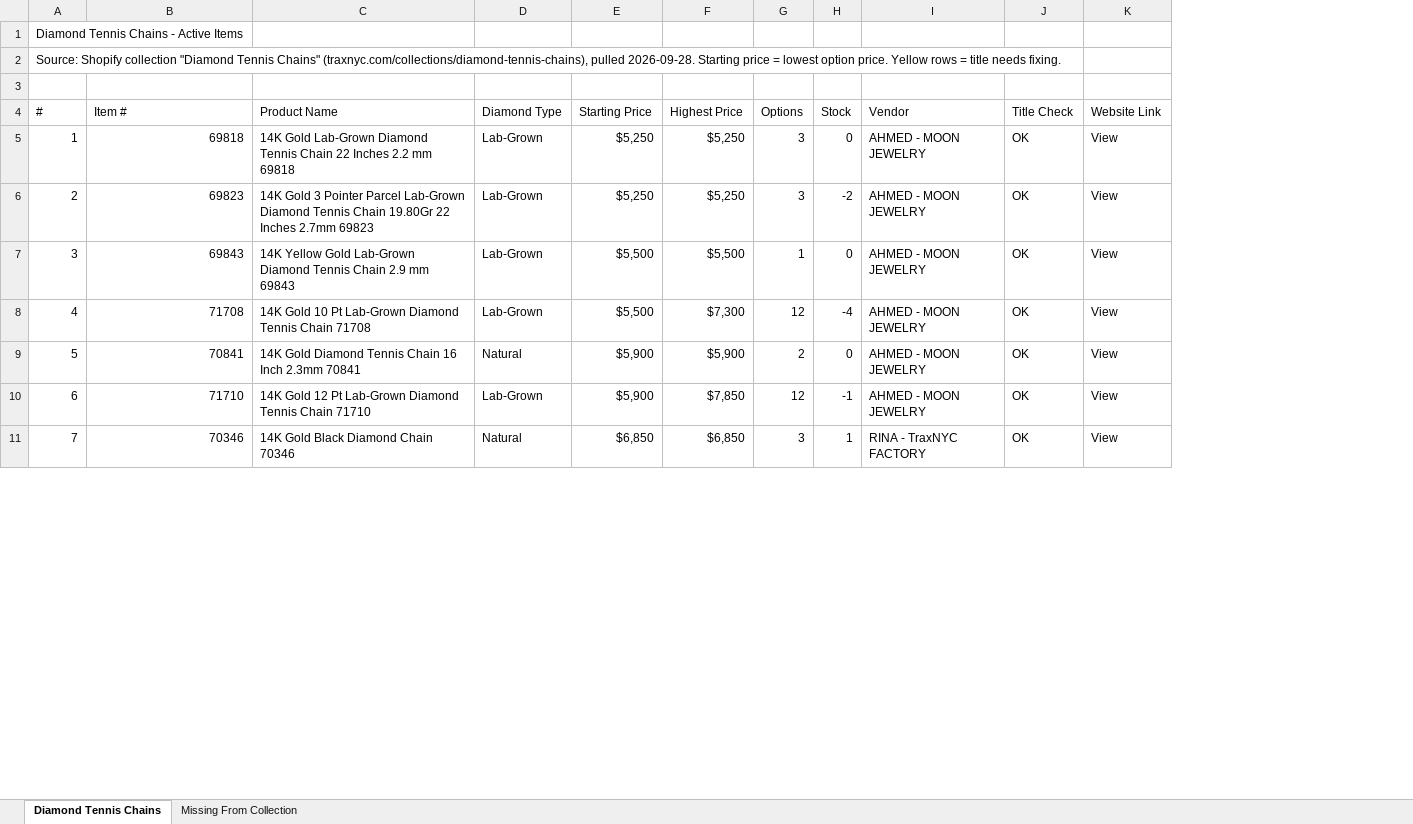
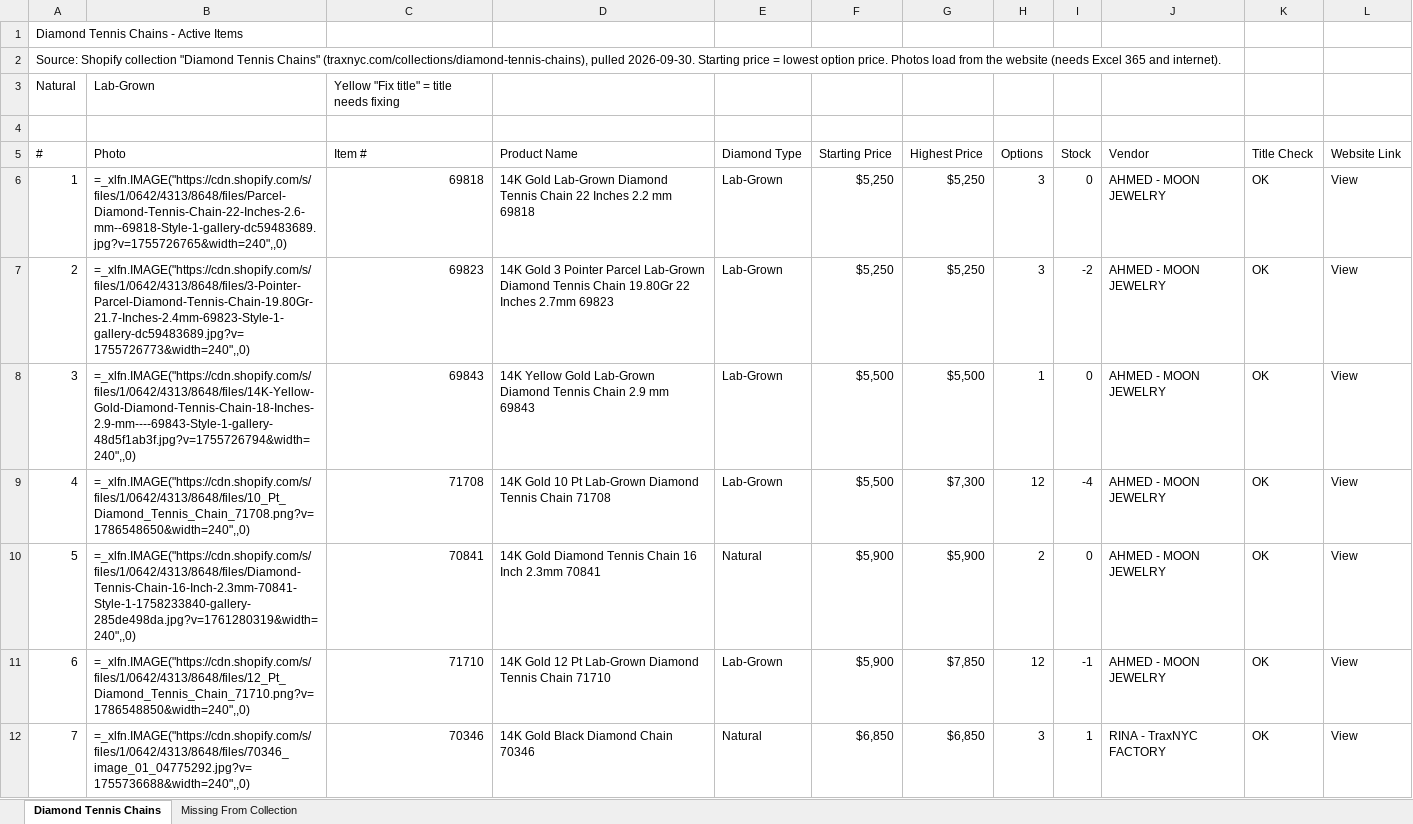
Before and after one commit to ahmed0518/Ahmed, an Excel workbook: Diamond_Tennis_Chains.xlsx, sheet Diamond Tennis Chains, drawn as a sheet; only a part is shown; values as stored, in another font and other column widths than the file's, no cell formats; formulas without a stored value are shown as written; addresses are those after the commit; the diff covers the shown part only; the diff names each change by its address in the sheet, - before the commit and + after, or states it on an @@ line.

```diff
--- a/Diamond_Tennis_Chains.xlsx (sheet Diamond Tennis Chains)
+++ b/Diamond_Tennis_Chains.xlsx (sheet Diamond Tennis Chains)
+column B (Photo), rows 6-12: =_xlfn.IMAGE("https://cdn.shopify.com/s/files/1/0642/4313/8648/files/Parcel-Diamond-Tennis-Chain-22-Inches-2.6-mm--69818-Style-1-gallery-dc59483689.jpg?v=1755726765&width=240",,0) | =_xlfn.IMAGE("https://cdn.shopify.com/s/files/1/0642/4313/8648/files/3-Pointer-Parcel-Diamond-Tennis-Chain-19.80Gr-21.7-Inches-2.4mm-69823-Style-1-gallery-dc59483689.jpg?v=1755726773&width=240",,0) | =_xlfn.IMAGE("https://cdn.shopify.com/s/files/1/0642/4313/8648/files/14K-Yellow-Gold-Diamond-Tennis-Chain-18-Inches-2.9-mm----69843-Style-1-gallery-48d5f1ab3f.jpg?v=1755726794&width=240",,0) | =_xlfn.IMAGE("https://cdn.shopify.com/s/files/1/0642/4313/8648/files/10_Pt_Diamond_Tennis_Chain_71708.png?v=1786548650&width=240",,0) | =_xlfn.IMAGE("https://cdn.shopify.com/s/files/1/0642/4313/8648/files/Diamond-Tennis-Chain-16-Inch-2.3mm-70841-Style-1-1758233840-gallery-285de498da.jpg?v=1761280319&width=240",,0) | =_xlfn.IMAGE("https://cdn.shopify.com/s/files/1/0642/4313/8648/files/12_Pt_Diamond_Tennis_Chain_71710.png?v=1786548850&width=240",,0) | =_xlfn.IMAGE("https://cdn.shopify.com/s/files/1/0642/4313/8648/files/70346_image_01_04775292.jpg?v=1755736688&width=240",,0)
@@ column A (#) renumbered between rows 2 and 114 @@
+row 3: Natural | Lab-Grown | Yellow "Fix title" = title needs fixing
```
Also changed, not shown: 1 added row and 23 edited cells elsewhere in this sheet, sheet Missing From Collection, cell formats.
